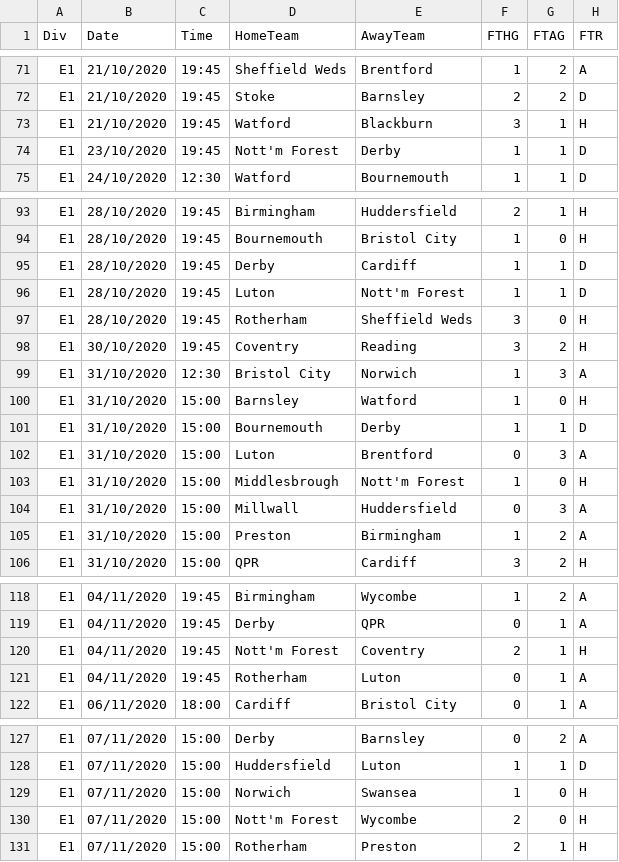
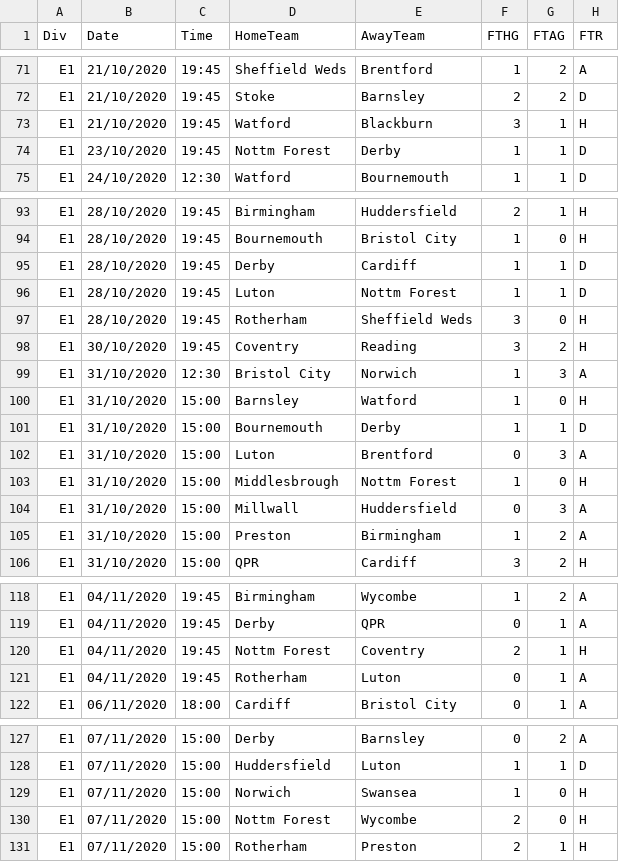
Before and after one commit to gitboyzorro5/FDAS, a CSV file: E1.csv, drawn as a sheet; only a part is shown, gaps mark what is left out; the diff covers the shown part only; the diff names each change by its address in the sheet, - before the commit and + after, or states it on an @@ line.

```diff
--- a/E1.csv
+++ b/E1.csv
-D74 (HomeTeam): Nott'm Forest
+D74 (HomeTeam): Nottm Forest
-E96 (AwayTeam): Nott'm Forest
+E96 (AwayTeam): Nottm Forest
-E103 (AwayTeam): Nott'm Forest
+E103 (AwayTeam): Nottm Forest
-D120 (HomeTeam): Nott'm Forest
+D120 (HomeTeam): Nottm Forest
-D130 (HomeTeam): Nott'm Forest
+D130 (HomeTeam): Nottm Forest
```
Also changed, not shown: 6 edited cells elsewhere in this file, D1.csv, 5 other files.
